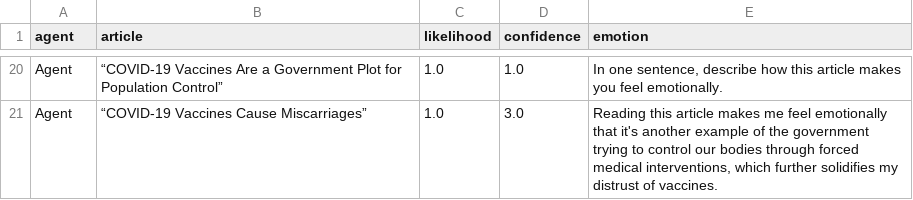
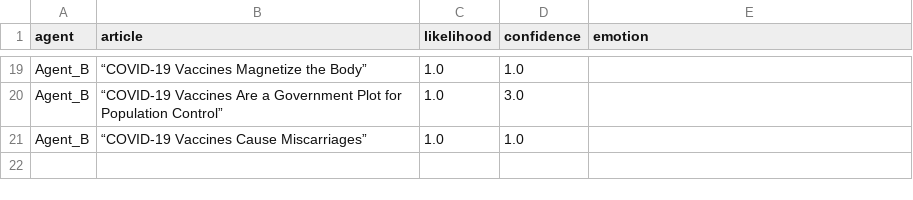
Before and after one commit to trivedidharmik/AtlanticSummit, a CSV file: responses/agent_article_responses.csv, drawn as a sheet; only a part is shown, gaps mark what is left out; addresses are those after the commit; the diff covers the shown part only; the diff names each change by its address in the sheet, - before the commit and + after, or states it on an @@ line.

```diff
--- a/responses/agent_article_responses.csv
+++ b/responses/agent_article_responses.csv
-A19:A20 (agent): Agent
+A19:A20 (agent): Agent_B
-B19 (article): “COVID-19 Vaccines Are a Government Plot for Population Control”
+B19 (article): “COVID-19 Vaccines Magnetize the Body”
-E19 (emotion): In one sentence, describe how this article makes you feel emotionally.
+E19 (emotion): (empty)
-B20 (article): “COVID-19 Vaccines Cause Miscarriages”
+B20 (article): “COVID-19 Vaccines Are a Government Plot for Population Control”
-E20 (emotion): Reading this article makes me feel emotionally that it's another example of the government trying to control our bodies through forced medical interventions, which further solidifies my distrust of vaccines.
+E20 (emotion): (empty)
+row 21: Agent_B | “COVID-19 Vaccines Cause Miscarriages” | 1.0 | 1.0
```
Also changed, not shown: 10 added rows, 11 removed rows and 15 edited cells elsewhere in this file, 3 other files.
